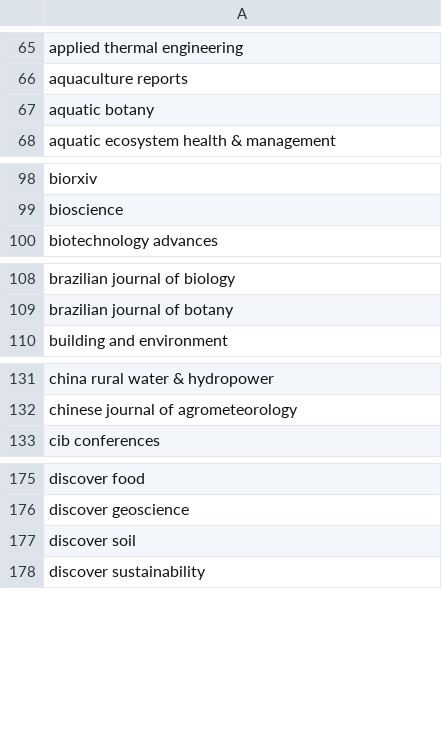
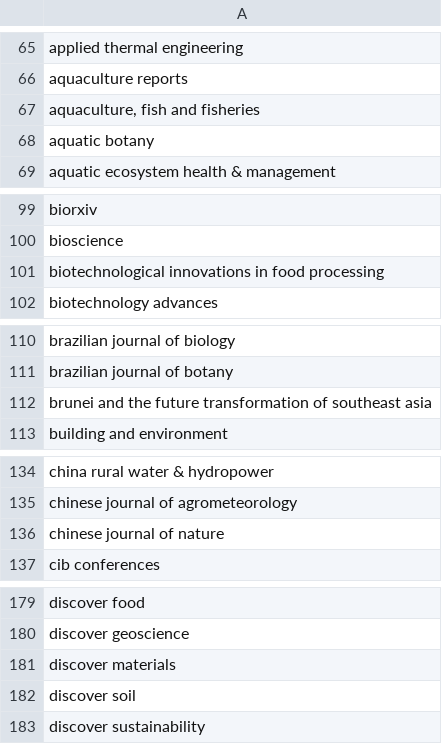
Before and after one commit to saswatanandi/paper-explorer-backend, a CSV file: data/databases/csv/avoid.csv, drawn as a sheet; only a part is shown, gaps mark what is left out; the diff covers the shown part only.

```diff
--- a/data/databases/csv/avoid.csv
+++ b/data/databases/csv/avoid.csv
@@ -66,2 +66,3 @@ applied thermal engineering
 aquaculture reports
+"aquaculture, fish and fisheries"
 aquatic botany
@@ -99,2 +100,3 @@ biorxiv
 bioscience
+biotechnological innovations in food processing
 biotechnology advances
@@ -109,2 +111,3 @@ brazilian journal of biology
 brazilian journal of botany
+brunei and the future transformation of southeast asia
 building and environment
@@ -132,2 +135,3 @@ china rural water & hydropower
 chinese journal of agrometeorology
+chinese journal of nature
 cib conferences
@@ -176,2 +180,3 @@ discover food
 discover geoscience
+discover materials
 discover soil
```
Also changed, not shown: 9 added rows elsewhere in this file, data/databases/csv/unique_paper_id.csv, 2 other files.
